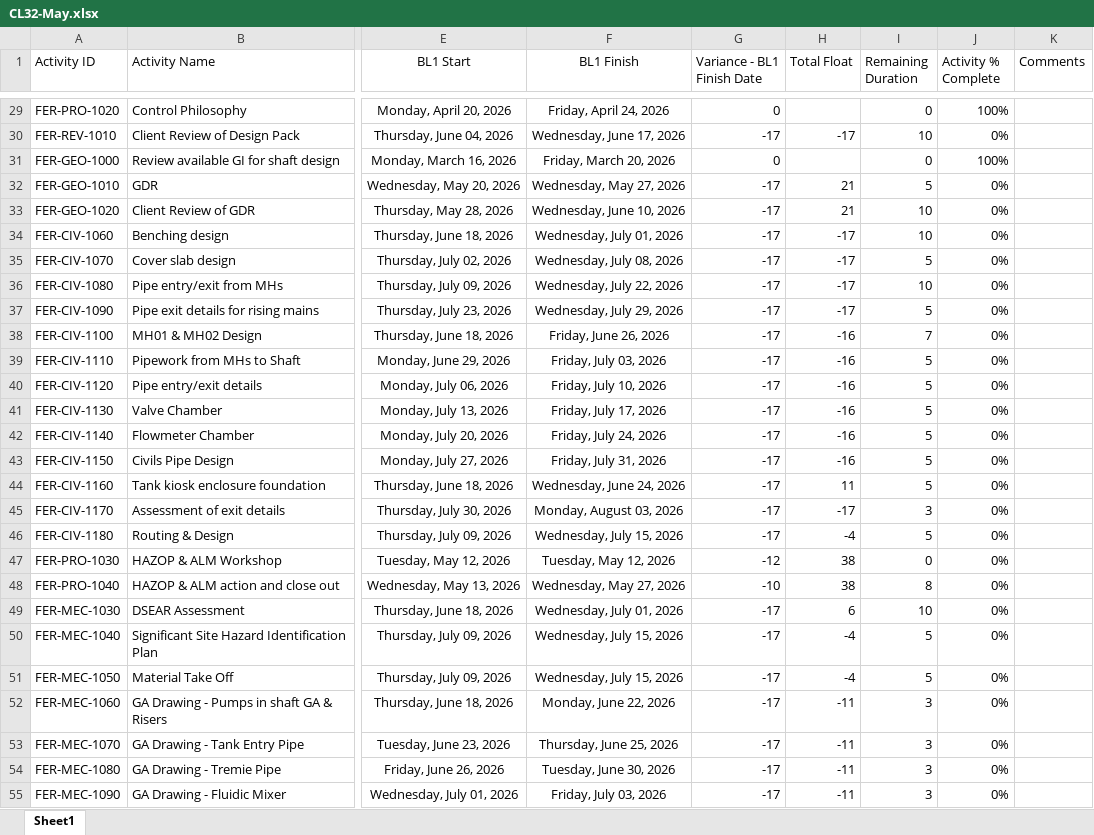
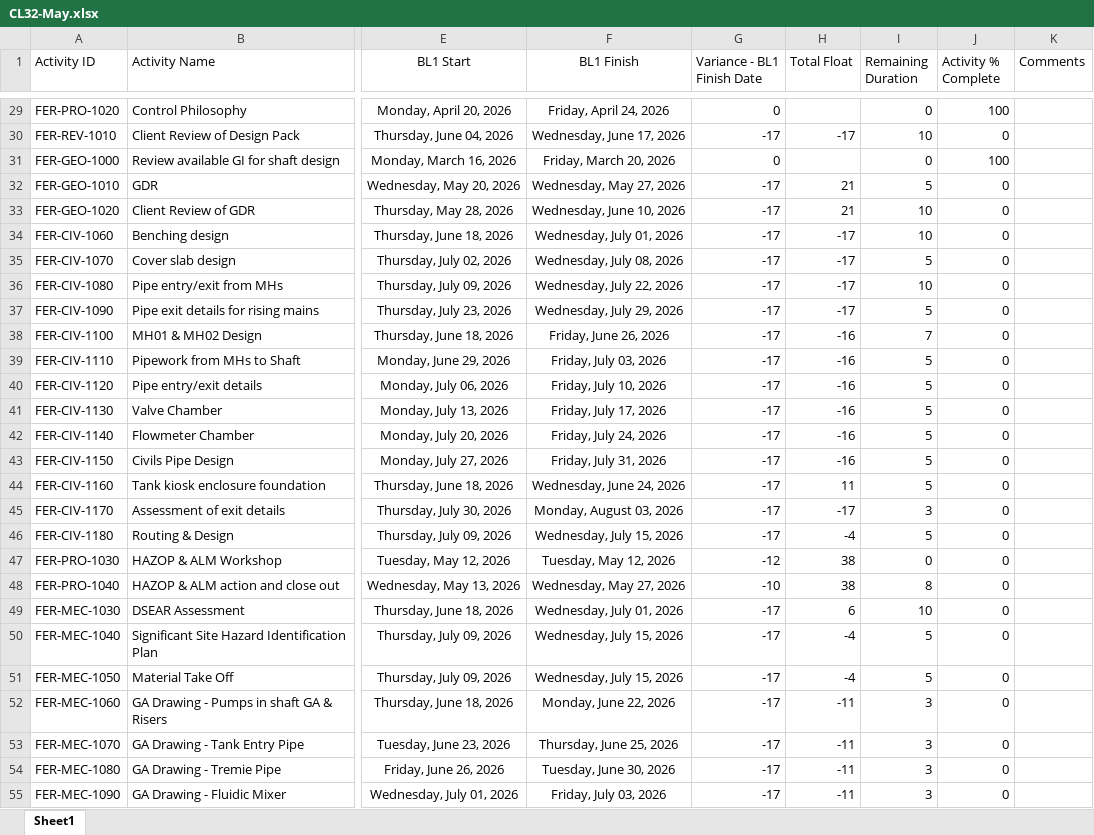
Before and after one commit to eamoakoe/Deliverable_Tracker, an Excel workbook: data/Ferry/CL32-May.xlsx, sheet Sheet1, drawn as a sheet; only a part is shown, gaps mark what is left out; values as stored, in another font and other column widths than the file's, no borders; the diff covers the shown part only; the diff names each change by its address in the sheet, - before the commit and + after, or states it on an @@ line.

```diff
--- a/data/Ferry/CL32-May.xlsx (sheet Sheet1)
+++ b/data/Ferry/CL32-May.xlsx (sheet Sheet1)
-J29 (Activity % Complete): 100%
+J29 (Activity % Complete): 100
-J30 (Activity % Complete): 0%
+J30 (Activity % Complete): 0
-J31 (Activity % Complete): 100%
+J31 (Activity % Complete): 100
-J32:J55 (Activity % Complete): 0%
+J32:J55 (Activity % Complete): 0
```
Also changed, not shown: 42 edited cells elsewhere in this sheet, 1 other file.
